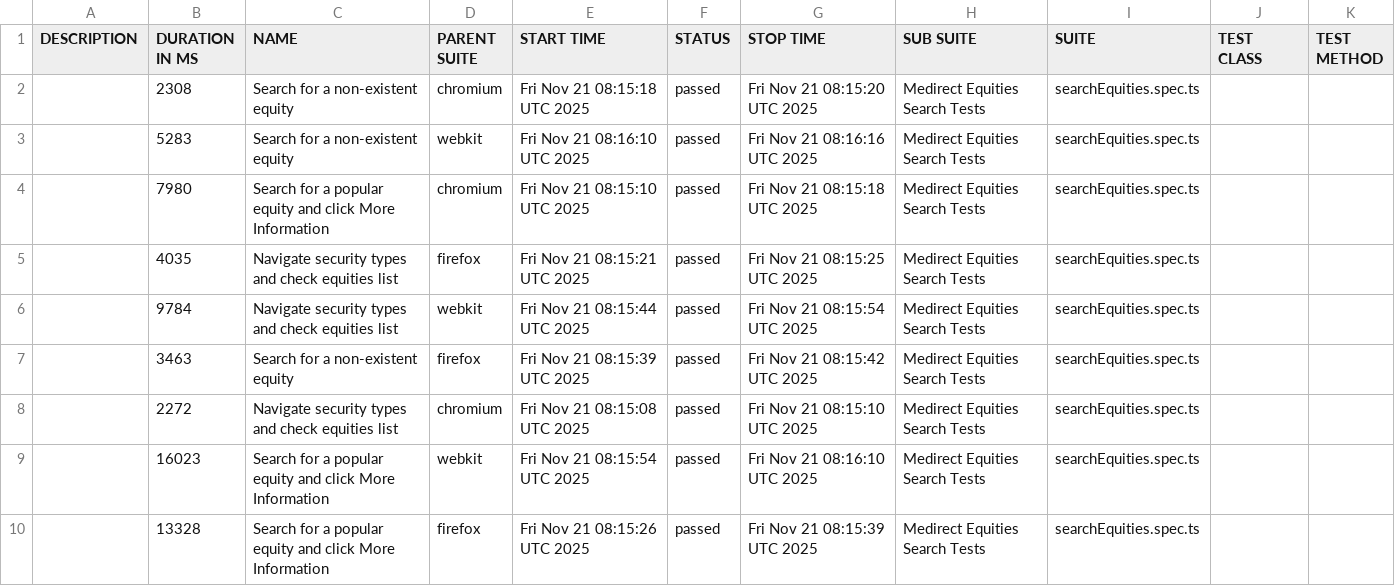
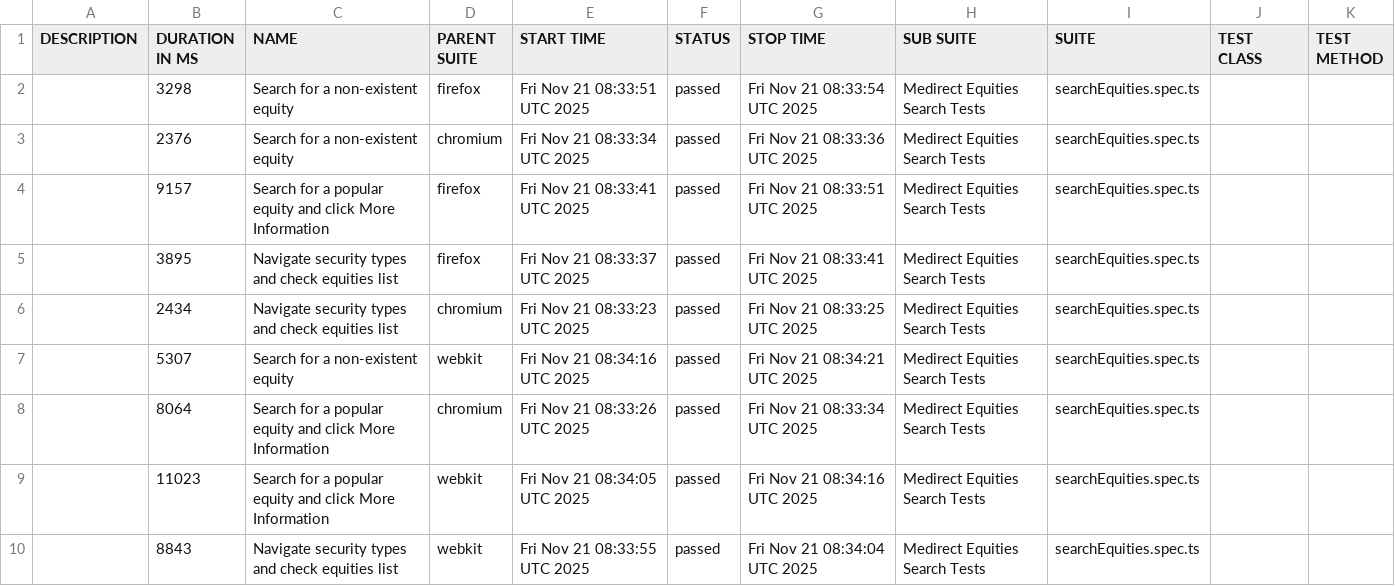
Before and after one commit to PanosNikolaou/medirect-tests, a CSV file: allure-reports/latest/data/suites.csv, drawn as a sheet.

```diff
--- a/allure-reports/latest/data/suites.csv
+++ b/allure-reports/latest/data/suites.csv
@@ -1,10 +1,10 @@
 "DESCRIPTION","DURATION IN MS","NAME","PARENT SUITE","START TIME","STATUS","STOP TIME","SUB SUITE","SUITE","TEST CLASS","TEST METHOD"
-"","2308","Search for a non-existent equity","chromium","Fri Nov 21 08:15:18 UTC 2025","passed","Fri Nov 21 08:15:20 UTC 2025","Medirect Equities Search Tests","searchEquities.spec.ts","",""
-"","5283","Search for a non-existent equity","webkit","Fri Nov 21 08:16:10 UTC 2025","passed","Fri Nov 21 08:16:16 UTC 2025","Medirect Equities Search Tests","searchEquities.spec.ts","",""
-"","7980","Search for a popular equity and click More Information","chromium","Fri Nov 21 08:15:10 UTC 2025","passed","Fri Nov 21 08:15:18 UTC 2025","Medirect Equities Search Tests","searchEquities.spec.ts","",""
-"","4035","Navigate security types and check equities list","firefox","Fri Nov 21 08:15:21 UTC 2025","passed","Fri Nov 21 08:15:25 UTC 2025","Medirect Equities Search Tests","searchEquities.spec.ts","",""
-"","9784","Navigate security types and check equities list","webkit","Fri Nov 21 08:15:44 UTC 2025","passed","Fri Nov 21 08:15:54 UTC 2025","Medirect Equities Search Tests","searchEquities.spec.ts","",""
-"","3463","Search for a non-existent equity","firefox","Fri Nov 21 08:15:39 UTC 2025","passed","Fri Nov 21 08:15:42 UTC 2025","Medirect Equities Search Tests","searchEquities.spec.ts","",""
-"","2272","Navigate security types and check equities list","chromium","Fri Nov 21 08:15:08 UTC 2025","passed","Fri Nov 21 08:15:10 UTC 2025","Medirect Equities Search Tests","searchEquities.spec.ts","",""
-"","16023","Search for a popular equity and click More Information","webkit","Fri Nov 21 08:15:54 UTC 2025","passed","Fri Nov 21 08:16:10 UTC 2025","Medirect Equities Search Tests","searchEquities.spec.ts","",""
-"","13328","Search for a popular equity and click More Information","firefox","Fri Nov 21 08:15:26 UTC 2025","passed","Fri Nov 21 08:15:39 UTC 2025","Medirect Equities Search Tests","searchEquities.spec.ts","",""
+"","3298","Search for a non-existent equity","firefox","Fri Nov 21 08:33:51 UTC 2025","passed","Fri Nov 21 08:33:54 UTC 2025","Medirect Equities Search Tests","searchEquities.spec.ts","",""
+"","2376","Search for a non-existent equity","chromium","Fri Nov 21 08:33:34 UTC 2025","passed","Fri Nov 21 08:33:36 UTC 2025","Medirect Equities Search Tests","searchEquities.spec.ts","",""
+"","9157","Search for a popular equity and click More Information","firefox","Fri Nov 21 08:33:41 UTC 2025","passed","Fri Nov 21 08:33:51 UTC 2025","Medirect Equities Search Tests","searchEquities.spec.ts","",""
+"","3895","Navigate security types and check equities list","firefox","Fri Nov 21 08:33:37 UTC 2025","passed","Fri Nov 21 08:33:41 UTC 2025","Medirect Equities Search Tests","searchEquities.spec.ts","",""
+"","2434","Navigate security types and check equities list","chromium","Fri Nov 21 08:33:23 UTC 2025","passed","Fri Nov 21 08:33:25 UTC 2025","Medirect Equities Search Tests","searchEquities.spec.ts","",""
+"","5307","Search for a non-existent equity","webkit","Fri Nov 21 08:34:16 UTC 2025","passed","Fri Nov 21 08:34:21 UTC 2025","Medirect Equities Search Tests","searchEquities.spec.ts","",""
+"","8064","Search for a popular equity and click More Information","chromium","Fri Nov 21 08:33:26 UTC 2025","passed","Fri Nov 21 08:33:34 UTC 2025","Medirect Equities Search Tests","searchEquities.spec.ts","",""
+"","11023","Search for a popular equity and click More Information","webkit","Fri Nov 21 08:34:05 UTC 2025","passed","Fri Nov 21 08:34:16 UTC 2025","Medirect Equities Search Tests","searchEquities.spec.ts","",""
+"","8843","Navigate security types and check equities list","webkit","Fri Nov 21 08:33:55 UTC 2025","passed","Fri Nov 21 08:34:04 UTC 2025","Medirect Equities Search Tests","searchEquities.spec.ts","",""
```
Also changed, not shown: allure-reports/master/data/suites.csv, 47 other files.
